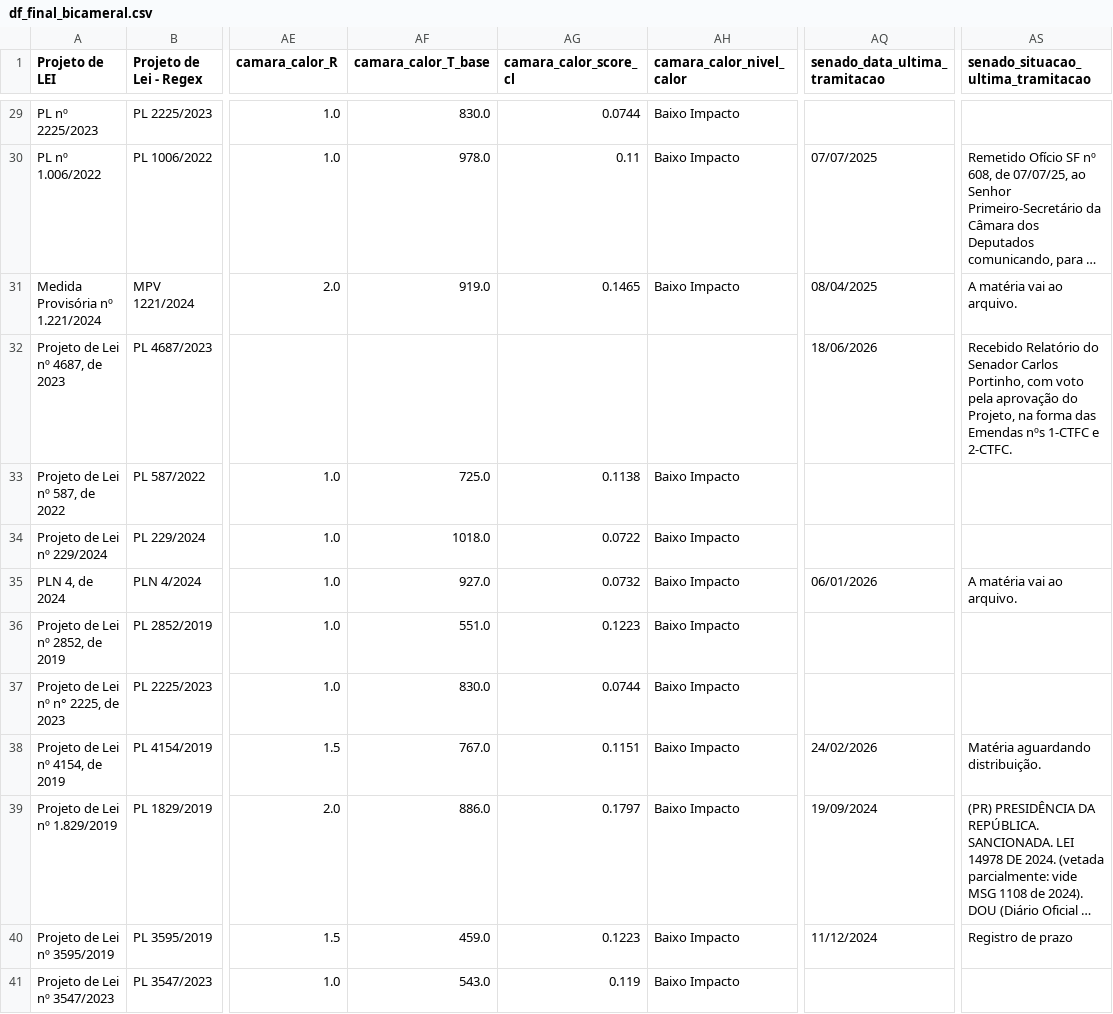
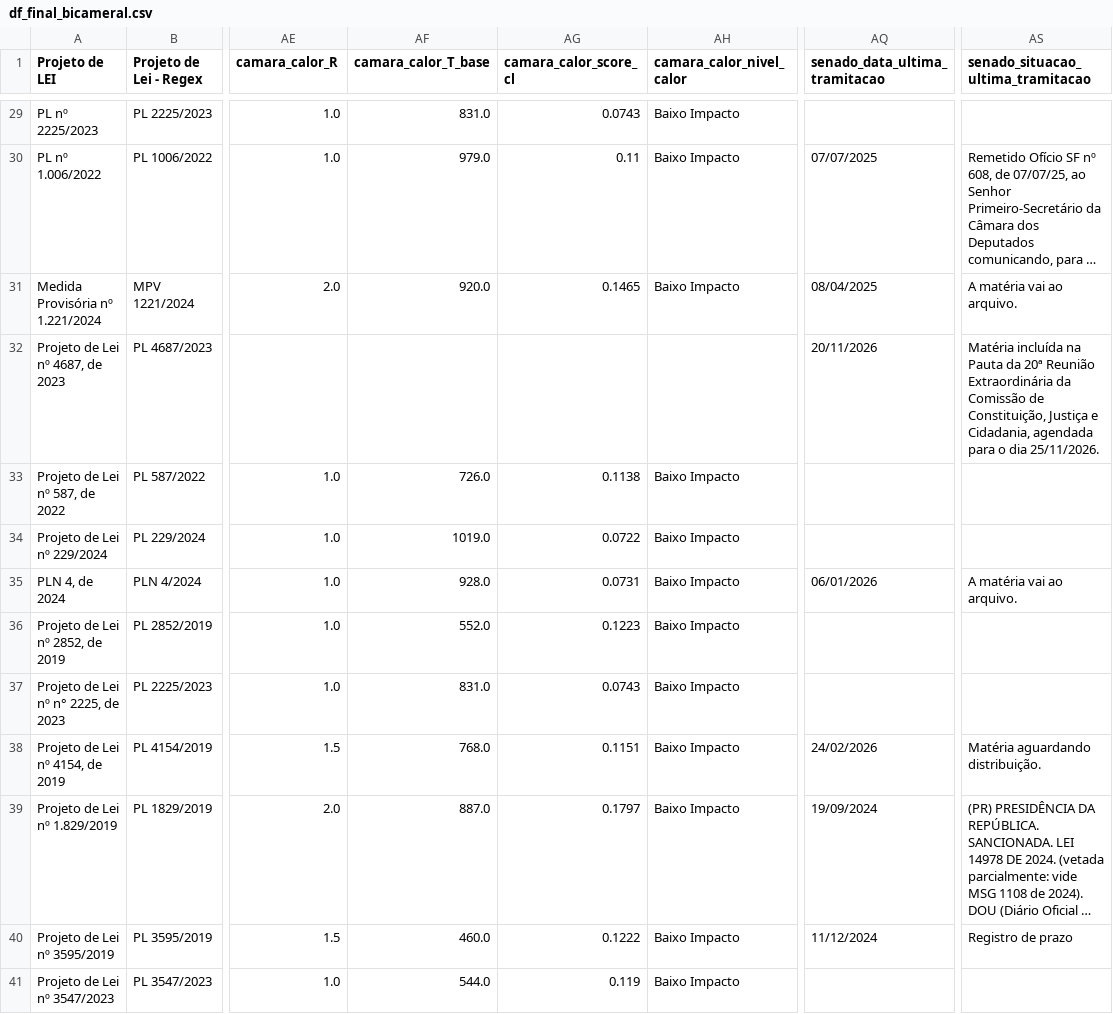
Before and after one commit to lab-dados-seges/monitoramento-parlamentar-delog-v2, a CSV file: data/df_final_bicameral.csv, drawn as a sheet; only a part is shown, gaps mark what is left out; long unchanged cells end in …; the diff covers the shown part only; the diff names each change by its address in the sheet, - before the commit and + after, or states it on an @@ line.

```diff
--- a/data/df_final_bicameral.csv
+++ b/data/df_final_bicameral.csv
-AF29 (camara_calor_T_base): 830.0
+AF29 (camara_calor_T_base): 831.0
-AG29 (camara_calor_score_cl): 0.0744
+AG29 (camara_calor_score_cl): 0.0743
-AF30 (camara_calor_T_base): 978.0
+AF30 (camara_calor_T_base): 979.0
-AF31 (camara_calor_T_base): 919.0
+AF31 (camara_calor_T_base): 920.0
-AQ32 (senado_data_ultima_tramitacao): 18/06/2026
+AQ32 (senado_data_ultima_tramitacao): 20/11/2026
-AS32: Recebido Relatório do Senador Carlos Portinho, com voto pela aprovação do Projeto, na forma das Emendas nºs 1-CTFC e 2-CTFC.
+AS32: Matéria incluída na Pauta da 20ª Reunião Extraordinária da Comissão de Constituição, Justiça e Cidadania, agendada para o dia 25/11/2026.
-AF33 (camara_calor_T_base): 725.0
+AF33 (camara_calor_T_base): 726.0
-AF34 (camara_calor_T_base): 1018.0
+AF34 (camara_calor_T_base): 1019.0
-AF35 (camara_calor_T_base): 927.0
+AF35 (camara_calor_T_base): 928.0
-AG35 (camara_calor_score_cl): 0.0732
+AG35 (camara_calor_score_cl): 0.0731
-AF36 (camara_calor_T_base): 551.0
+AF36 (camara_calor_T_base): 552.0
-AF37 (camara_calor_T_base): 830.0
+AF37 (camara_calor_T_base): 831.0
-AG37 (camara_calor_score_cl): 0.0744
+AG37 (camara_calor_score_cl): 0.0743
-AF38 (camara_calor_T_base): 767.0
+AF38 (camara_calor_T_base): 768.0
-AF39 (camara_calor_T_base): 886.0
+AF39 (camara_calor_T_base): 887.0
-AF40 (camara_calor_T_base): 459.0
+AF40 (camara_calor_T_base): 460.0
-AG40 (camara_calor_score_cl): 0.1223
+AG40 (camara_calor_score_cl): 0.1222
-AF41 (camara_calor_T_base): 543.0
+AF41 (camara_calor_T_base): 544.0
```
Also changed, not shown: 53 edited cells elsewhere in this file.
